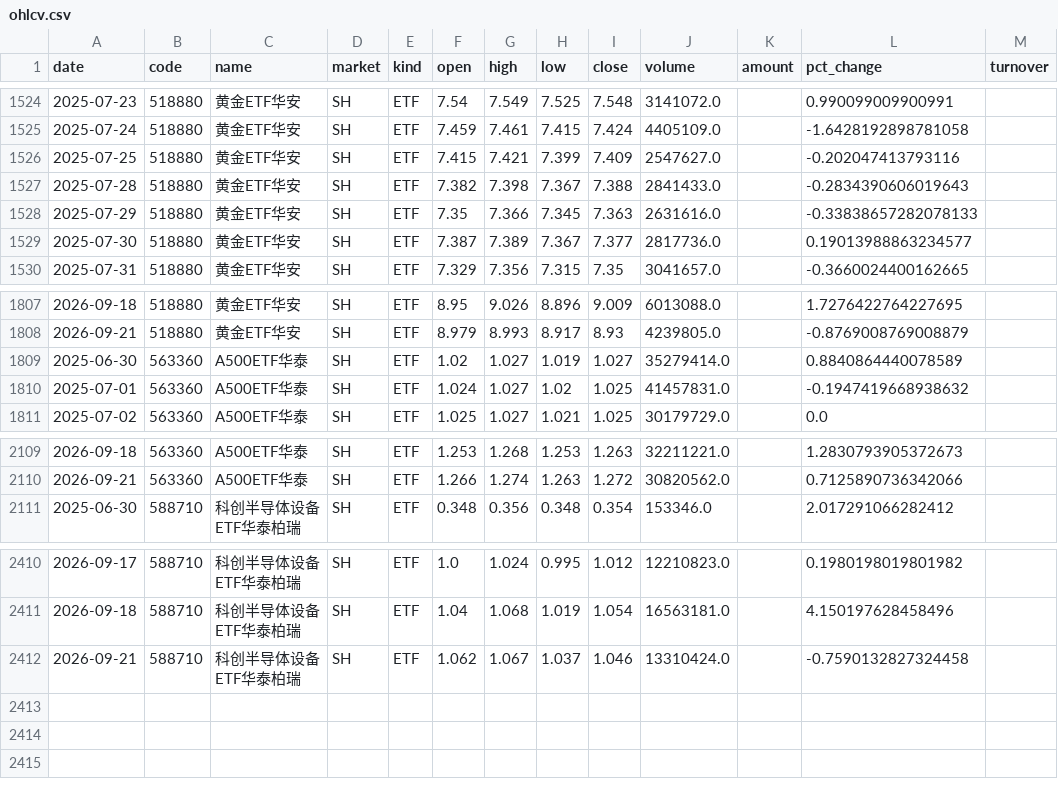
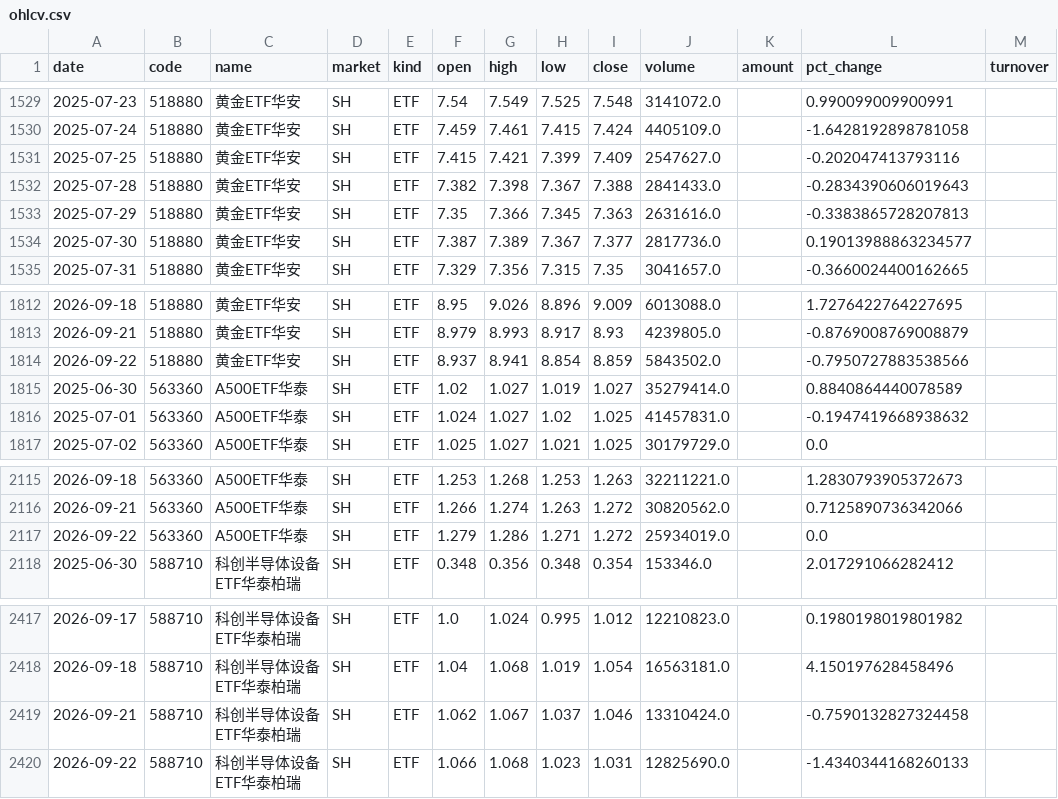
Before and after one commit to teresahblack04-ops/a-share-portfolio-monitor, a CSV file: data/ohlcv.csv, drawn as a sheet; only a part is shown, gaps mark what is left out; the diff covers the shown part only.

```diff
--- a/data/ohlcv.csv
+++ b/data/ohlcv.csv
@@ -1527,3 +1532,3 @@
 2025-07-28,518880,黄金ETF华安,SH,ETF,7.382,7.398,7.367,7.388,2841433.0,,-0.2834390606019643,
-2025-07-29,518880,黄金ETF华安,SH,ETF,7.35,7.366,7.345,7.363,2631616.0,,-0.33838657282078133,
+2025-07-29,518880,黄金ETF华安,SH,ETF,7.35,7.366,7.345,7.363,2631616.0,,-0.3383865728207813,
 2025-07-30,518880,黄金ETF华安,SH,ETF,7.387,7.389,7.367,7.377,2817736.0,,0.19013988863234577,
@@ -1808,2 +1813,3 @@
 2026-09-21,518880,黄金ETF华安,SH,ETF,8.979,8.993,8.917,8.93,4239805.0,,-0.8769008769008879,
+2026-09-22,518880,黄金ETF华安,SH,ETF,8.937,8.941,8.854,8.859,5843502.0,,-0.7950727883538566,
 2025-06-30,563360,A500ETF华泰,SH,ETF,1.02,1.027,1.019,1.027,35279414.0,,0.8840864440078589,
@@ -2110,2 +2116,3 @@
 2026-09-21,563360,A500ETF华泰,SH,ETF,1.266,1.274,1.263,1.272,30820562.0,,0.7125890736342066,
+2026-09-22,563360,A500ETF华泰,SH,ETF,1.279,1.286,1.271,1.272,25934019.0,,0.0,
 2025-06-30,588710,科创半导体设备ETF华泰柏瑞,SH,ETF,0.348,0.356,0.348,0.354,153346.0,,2.017291066282412,
@@ -2412 +2419,2 @@
 2026-09-21,588710,科创半导体设备ETF华泰柏瑞,SH,ETF,1.062,1.067,1.037,1.046,13310424.0,,-0.7590132827324458,
+2026-09-22,588710,科创半导体设备ETF华泰柏瑞,SH,ETF,1.066,1.068,1.023,1.031,12825690.0,,-1.4340344168260133,
```
Also changed, not shown: 5 added rows elsewhere in this file, output/risk_dashboard.csv, output/technical_report.csv, 3 other files.
